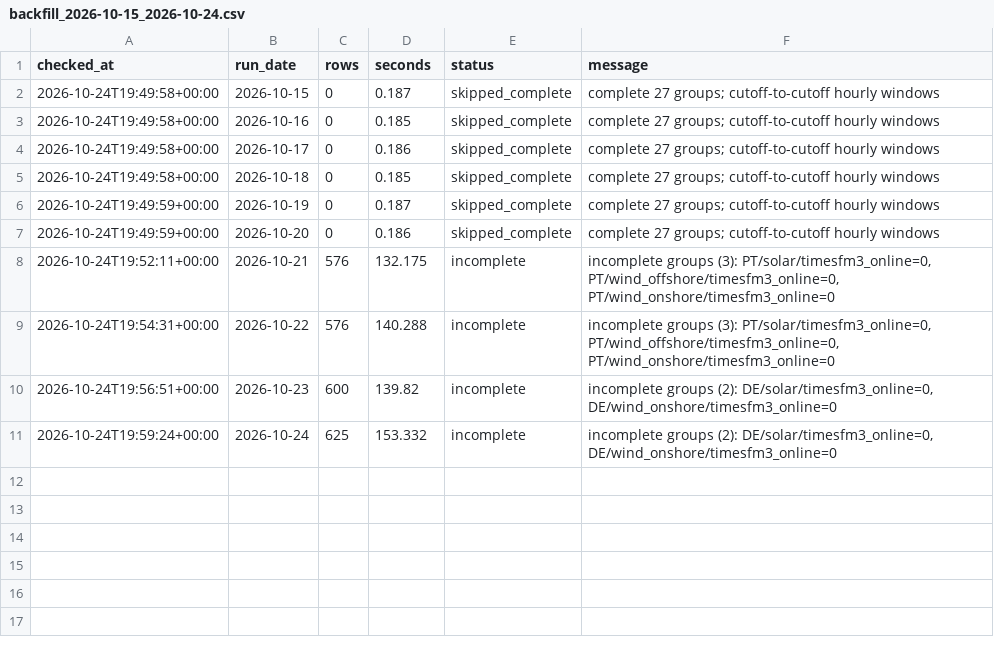
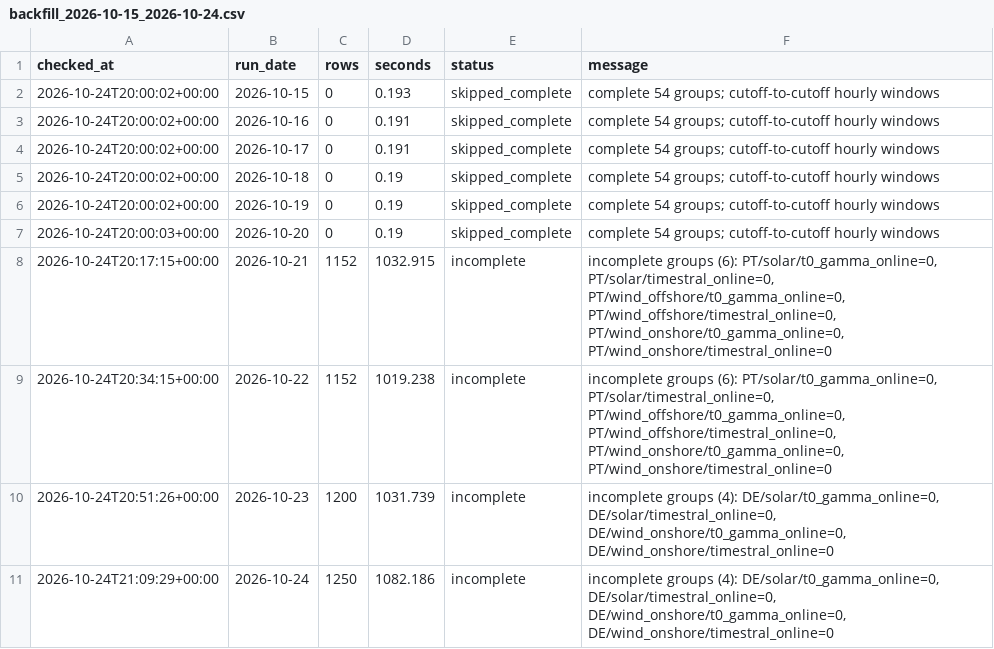
Before and after one commit to XiaoyuJIN97/tp-plus-plus-real-time-forecasting-dashboard, a CSV file: data/backfill/backfill_2026-10-15_2026-10-24.csv, drawn as a sheet.

```diff
--- a/data/backfill/backfill_2026-10-15_2026-10-24.csv
+++ b/data/backfill/backfill_2026-10-15_2026-10-24.csv
@@ -1,11 +1,11 @@
 checked_at,run_date,rows,seconds,status,message
-2026-10-24T19:49:58+00:00,2026-10-15,0,0.187,skipped_complete,complete 27 groups; cutoff-to-cutoff hourly windows
-2026-10-24T19:49:58+00:00,2026-10-16,0,0.185,skipped_complete,complete 27 groups; cutoff-to-cutoff hourly windows
-2026-10-24T19:49:58+00:00,2026-10-17,0,0.186,skipped_complete,complete 27 groups; cutoff-to-cutoff hourly windows
-2026-10-24T19:49:58+00:00,2026-10-18,0,0.185,skipped_complete,complete 27 groups; cutoff-to-cutoff hourly windows
-2026-10-24T19:49:59+00:00,2026-10-19,0,0.187,skipped_complete,complete 27 groups; cutoff-to-cutoff hourly windows
-2026-10-24T19:49:59+00:00,2026-10-20,0,0.186,skipped_complete,complete 27 groups; cutoff-to-cutoff hourly windows
-2026-10-24T19:52:11+00:00,2026-10-21,576,132.175,incomplete,"incomplete groups (3): PT/solar/timesfm3_online=0, PT/wind_offshore/timesfm3_online=0, PT/wind_onshore/timesfm3_online=0"
-2026-10-24T19:54:31+00:00,2026-10-22,576,140.288,incomplete,"incomplete groups (3): PT/solar/timesfm3_online=0, PT/wind_offshore/timesfm3_online=0, PT/wind_onshore/timesfm3_online=0"
-2026-10-24T19:56:51+00:00,2026-10-23,600,139.82,incomplete,"incomplete groups (2): DE/solar/timesfm3_online=0, DE/wind_onshore/timesfm3_online=0"
-2026-10-24T19:59:24+00:00,2026-10-24,625,153.332,incomplete,"incomplete groups (2): DE/solar/timesfm3_online=0, DE/wind_onshore/timesfm3_online=0"
+2026-10-24T20:00:02+00:00,2026-10-15,0,0.193,skipped_complete,complete 54 groups; cutoff-to-cutoff hourly windows
+2026-10-24T20:00:02+00:00,2026-10-16,0,0.191,skipped_complete,complete 54 groups; cutoff-to-cutoff hourly windows
+2026-10-24T20:00:02+00:00,2026-10-17,0,0.191,skipped_complete,complete 54 groups; cutoff-to-cutoff hourly windows
+2026-10-24T20:00:02+00:00,2026-10-18,0,0.19,skipped_complete,complete 54 groups; cutoff-to-cutoff hourly windows
+2026-10-24T20:00:02+00:00,2026-10-19,0,0.19,skipped_complete,complete 54 groups; cutoff-to-cutoff hourly windows
+2026-10-24T20:00:03+00:00,2026-10-20,0,0.19,skipped_complete,complete 54 groups; cutoff-to-cutoff hourly windows
+2026-10-24T20:17:15+00:00,2026-10-21,1152,1032.915,incomplete,"incomplete groups (6): PT/solar/t0_gamma_online=0, PT/solar/timestral_online=0, PT/wind_offshore/t0_gamma_online=0, PT/wind_offshore/timestral_online=0, PT/wind_onshore/t0_gamma_online=0, PT/wind_onshore/timestral_online=0"
+2026-10-24T20:34:15+00:00,2026-10-22,1152,1019.238,incomplete,"incomplete groups (6): PT/solar/t0_gamma_online=0, PT/solar/timestral_online=0, PT/wind_offshore/t0_gamma_online=0, PT/wind_offshore/timestral_online=0, PT/wind_onshore/t0_gamma_online=0, PT/wind_onshore/timestral_online=0"
+2026-10-24T20:51:26+00:00,2026-10-23,1200,1031.739,incomplete,"incomplete groups (4): DE/solar/t0_gamma_online=0, DE/solar/timestral_online=0, DE/wind_onshore/t0_gamma_online=0, DE/wind_onshore/timestral_online=0"
+2026-10-24T21:09:29+00:00,2026-10-24,1250,1082.186,incomplete,"incomplete groups (4): DE/solar/t0_gamma_online=0, DE/solar/timestral_online=0, DE/wind_onshore/t0_gamma_online=0, DE/wind_onshore/timestral_online=0"
```
Also changed, not shown: data/backfill/backfill_latest.csv, data/issues/issue_log.csv, 4 other files.
